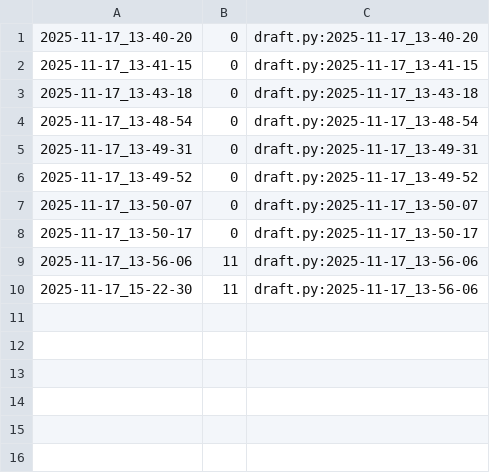
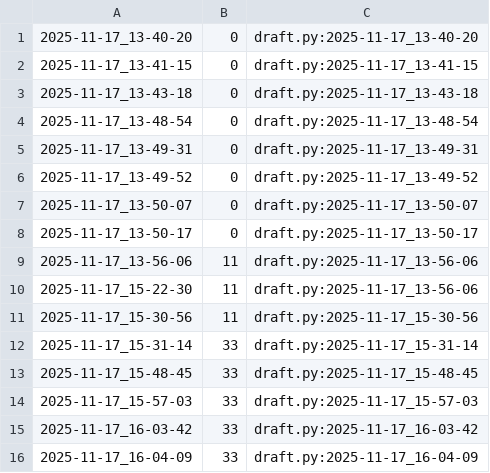
Before and after one commit to qxcode-course/poo-rc-bloco-c-oHiago, a CSV file: myrep/.tko/track/poo@cinema/track.csv, drawn as a sheet.

Commit message:
iniciando cinema

```diff
--- a/myrep/.tko/track/poo@cinema/track.csv
+++ b/myrep/.tko/track/poo@cinema/track.csv
@@ -10 +10,7 @@
 2025-11-17_15-22-30,11,draft.py:2025-11-17_13-56-06
+2025-11-17_15-30-56,11,draft.py:2025-11-17_15-30-56
+2025-11-17_15-31-14,33,draft.py:2025-11-17_15-31-14
+2025-11-17_15-48-45,33,draft.py:2025-11-17_15-48-45
+2025-11-17_15-57-03,33,draft.py:2025-11-17_15-57-03
+2025-11-17_16-03-42,33,draft.py:2025-11-17_16-03-42
+2025-11-17_16-04-09,33,draft.py:2025-11-17_16-04-09
```
Also changed, not shown: 5 other files.
